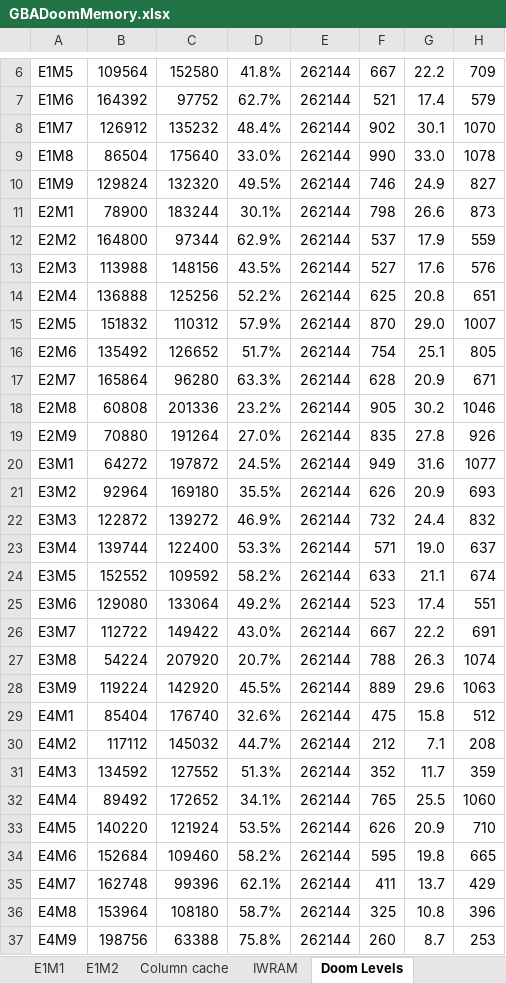
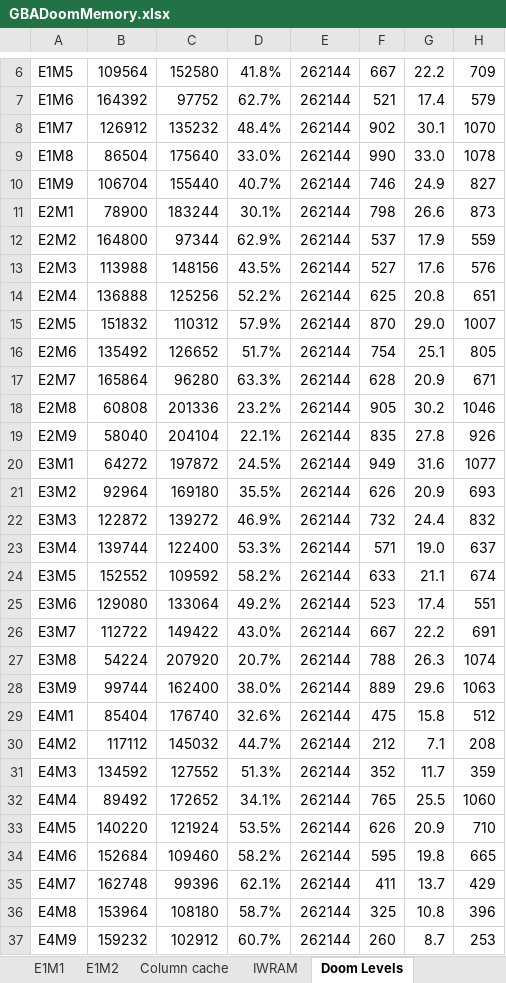
Before and after one commit to doomhack/GBADoom, an Excel workbook: GBADoomMemory.xlsx, sheet Doom Levels, drawn as a sheet; only a part is shown, gaps mark what is left out; values as stored, in another font and other column widths than the file's, no borders; charts and pictures and conditional formats not drawn; the diff names each change by its address in the sheet, - before the commit and + after, or states it on an @@ line.

```diff
--- a/GBADoomMemory.xlsx (sheet Doom Levels)
+++ b/GBADoomMemory.xlsx (sheet Doom Levels)
-B10: 129824
+B10: 106704
-C10: 132320
+C10: 155440
-D10: 49.5%
+D10: 40.7%
-B19: 70880
+B19: 58040
-C19: 191264
+C19: 204104
-D19: 27.0%
+D19: 22.1%
-B28: 119224
+B28: 99744
-C28: 142920
+C28: 162400
-D28: 45.5%
+D28: 38.0%
-B37: 198756
+B37: 159232
-C37: 63388
+C37: 102912
-D37: 75.8%
+D37: 60.7%
```
Also changed, not shown: sheet Sigil Levels, sheet Doom2 Levels, charts or pictures, 3 other files.
